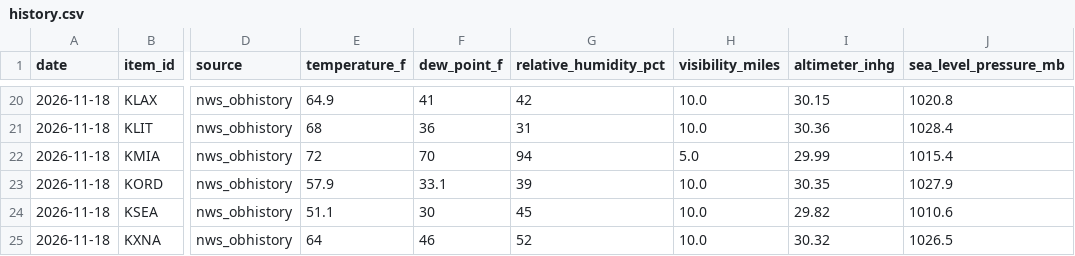
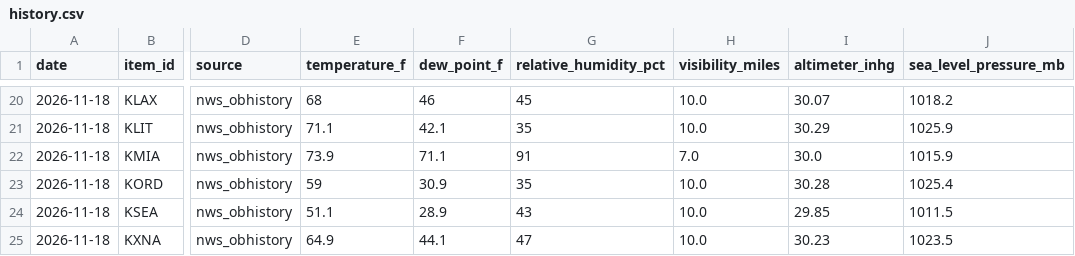
Before and after one commit to jackcollins05/weather-data-tracker, a CSV file: data/history.csv, drawn as a sheet; only a part is shown, gaps mark what is left out; the diff covers the shown part only; the diff names each change by its address in the sheet, - before the commit and + after, or states it on an @@ line.

```diff
--- a/data/history.csv
+++ b/data/history.csv
-E20 (temperature_f): 64.9
+E20 (temperature_f): 68
-F20 (dew_point_f): 41
+F20 (dew_point_f): 46
-G20 (relative_humidity_pct): 42
+G20 (relative_humidity_pct): 45
-I20 (altimeter_inhg): 30.15
+I20 (altimeter_inhg): 30.07
-J20 (sea_level_pressure_mb): 1020.8
+J20 (sea_level_pressure_mb): 1018.2
-E21 (temperature_f): 68
+E21 (temperature_f): 71.1
-F21 (dew_point_f): 36
+F21 (dew_point_f): 42.1
-G21 (relative_humidity_pct): 31
+G21 (relative_humidity_pct): 35
-I21 (altimeter_inhg): 30.36
+I21 (altimeter_inhg): 30.29
-J21 (sea_level_pressure_mb): 1028.4
+J21 (sea_level_pressure_mb): 1025.9
-E22 (temperature_f): 72
+E22 (temperature_f): 73.9
-F22 (dew_point_f): 70
+F22 (dew_point_f): 71.1
-G22 (relative_humidity_pct): 94
+G22 (relative_humidity_pct): 91
-H22 (visibility_miles): 5.0
+H22 (visibility_miles): 7.0
-I22 (altimeter_inhg): 29.99
+I22 (altimeter_inhg): 30.0
-J22 (sea_level_pressure_mb): 1015.4
+J22 (sea_level_pressure_mb): 1015.9
-E23 (temperature_f): 57.9
+E23 (temperature_f): 59
-F23 (dew_point_f): 33.1
+F23 (dew_point_f): 30.9
-G23 (relative_humidity_pct): 39
+G23 (relative_humidity_pct): 35
-I23 (altimeter_inhg): 30.35
+I23 (altimeter_inhg): 30.28
-J23 (sea_level_pressure_mb): 1027.9
+J23 (sea_level_pressure_mb): 1025.4
-F24 (dew_point_f): 30
+F24 (dew_point_f): 28.9
-G24 (relative_humidity_pct): 45
+G24 (relative_humidity_pct): 43
-I24 (altimeter_inhg): 29.82
+I24 (altimeter_inhg): 29.85
-J24 (sea_level_pressure_mb): 1010.6
+J24 (sea_level_pressure_mb): 1011.5
-E25 (temperature_f): 64
+E25 (temperature_f): 64.9
-F25 (dew_point_f): 46
+F25 (dew_point_f): 44.1
-G25 (relative_humidity_pct): 52
+G25 (relative_humidity_pct): 47
-I25 (altimeter_inhg): 30.32
+I25 (altimeter_inhg): 30.23
-J25 (sea_level_pressure_mb): 1026.5
+J25 (sea_level_pressure_mb): 1023.5
```
Also changed, not shown: 29 edited cells elsewhere in this file, 13 other files.
